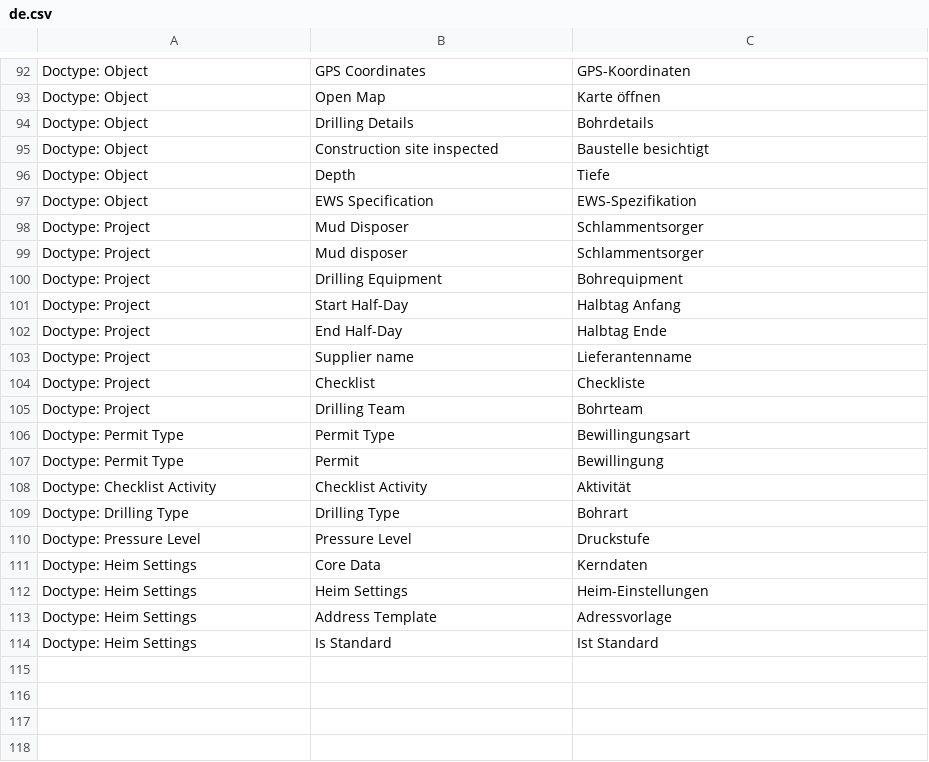
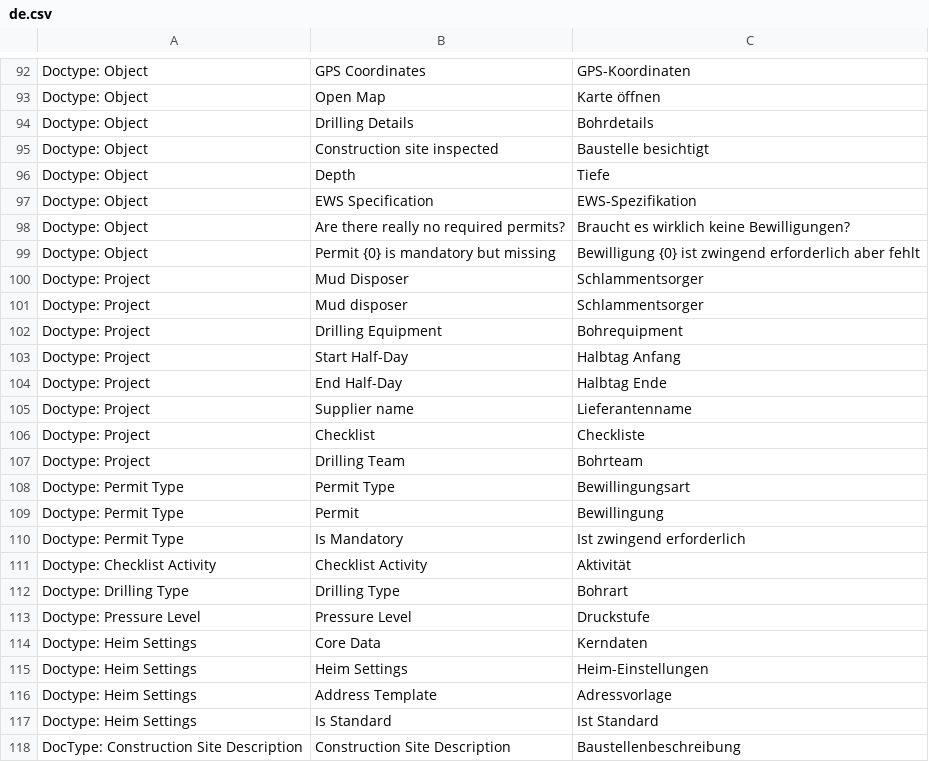
Before and after one commit to libracore/hb, a CSV file: heimbohrtechnik/translations/de.csv, drawn as a sheet; only a part is shown, gaps mark what is left out; the diff names each change by its address in the sheet, - before the commit and + after, or states it on an @@ line.

Commit message:
validations for mandatory permits, construction site descriptions

```diff
--- a/heimbohrtechnik/translations/de.csv
+++ b/heimbohrtechnik/translations/de.csv
+row 98: Doctype: Object | Are there really no required permits? | Braucht es wirklich keine Bewilligungen?
+row 99: Doctype: Object | Permit {0} is mandatory but missing | Bewilligung {0} ist zwingend erforderlich aber fehlt
+row 110: Doctype: Permit Type | Is Mandatory | Ist zwingend erforderlich
+row 118: DocType: Construction Site Description | Construction Site Description | Baustellenbeschreibung
```
Also changed, not shown: 13 other files.
